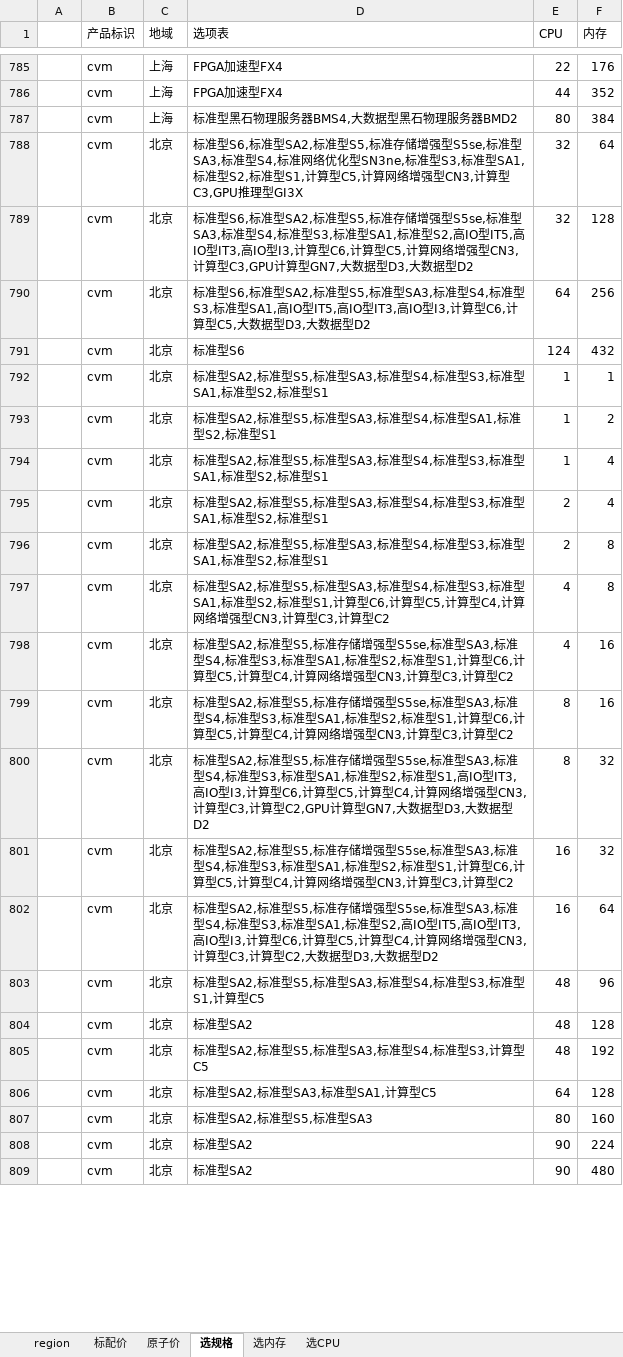
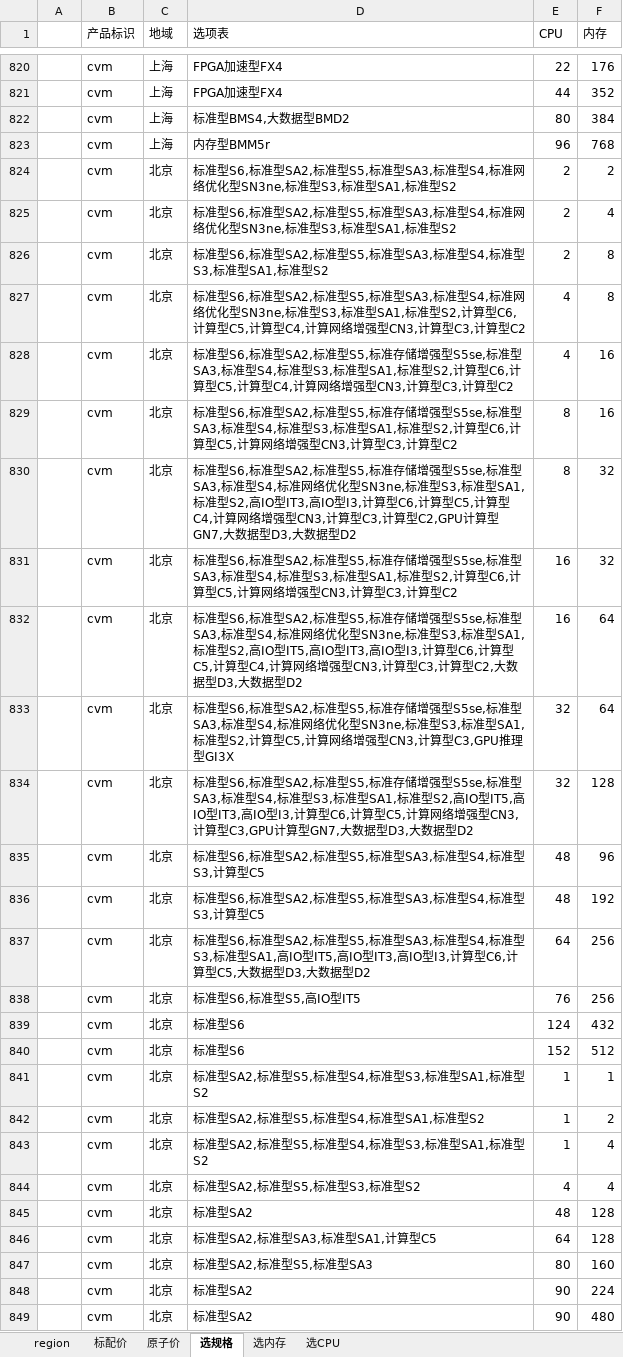
Before and after one commit to chen56/qcloud-price, an Excel workbook: data/all-in-one.xlsx, sheet 选规格, drawn as a sheet; only a part is shown, gaps mark what is left out; values as stored, in another font and other column widths than the file's, no borders; charts and pictures and table styles not drawn; removed rows and columns are numbered as before the commit, all else as after; the diff covers the shown part only; the diff names each change by its address in the sheet, - before the commit and + after, or states it on an @@ line.

```diff
--- a/data/all-in-one.xlsx (sheet 选规格)
+++ b/data/all-in-one.xlsx (sheet 选规格)
-D822 (选项表): 标准型黑石物理服务器BMS4,大数据型黑石物理服务器BMD2
+D822 (选项表): 标准型BMS4,大数据型BMD2
+row 823:  | cvm | 上海 | 内存型BMM5r | 96 | 768
+row 824:  | cvm | 北京 | 标准型S6,标准型SA2,标准型S5,标准型SA3,标准型S4,标准网络优化型SN3ne,标准型S3,标准型SA1,标准型S2 | 2 | 2
+row 825:  | cvm | 北京 | 标准型S6,标准型SA2,标准型S5,标准型SA3,标准型S4,标准网络优化型SN3ne,标准型S3,标准型SA1,标准型S2 | 2 | 4
+row 826:  | cvm | 北京 | 标准型S6,标准型SA2,标准型S5,标准型SA3,标准型S4,标准型S3,标准型SA1,标准型S2 | 2 | 8
+row 827:  | cvm | 北京 | 标准型S6,标准型SA2,标准型S5,标准型SA3,标准型S4,标准网络优化型SN3ne,标准型S3,标准型SA1,标准型S2,计算型C6,计算型C5,计算型C4,计算网络增强型CN3,计算型C3,计算型C2 | 4 | 8
+row 828:  | cvm | 北京 | 标准型S6,标准型SA2,标准型S5,标准存储增强型S5se,标准型SA3,标准型S4,标准型S3,标准型SA1,标准型S2,计算型C6,计算型C5,计算型C4,计算网络增强型CN3,计算型C3,计算型C2 | 4 | 16
+row 829:  | cvm | 北京 | 标准型S6,标准型SA2,标准型S5,标准存储增强型S5se,标准型SA3,标准型S4,标准型S3,标准型SA1,标准型S2,计算型C6,计算型C5,计算网络增强型CN3,计算型C3,计算型C2 | 8 | 16
+row 830:  | cvm | 北京 | 标准型S6,标准型SA2,标准型S5,标准存储增强型S5se,标准型SA3,标准型S4,标准网络优化型SN3ne,标准型S3,标准型SA1,标准型S2,高IO型IT3,高IO型I3,计算型C6,计算型C5,计算型C4,计算网络增强型CN3,计算型C3,计算型C2,GPU计算型GN7,大数据型D3,大数据型D2 | 8 | 32
+row 831:  | cvm | 北京 | 标准型S6,标准型SA2,标准型S5,标准存储增强型S5se,标准型SA3,标准型S4,标准型S3,标准型SA1,标准型S2,计算型C6,计算型C5,计算网络增强型CN3,计算型C3,计算型C2 | 16 | 32
+row 832:  | cvm | 北京 | 标准型S6,标准型SA2,标准型S5,标准存储增强型S5se,标准型SA3,标准型S4,标准网络优化型SN3ne,标准型S3,标准型SA1,标准型S2,高IO型IT5,高IO型IT3,高IO型I3,计算型C6,计算型C5,计算型C4,计算网络增强型CN3,计算型C3,计算型C2,大数据型D3,大数据型D2 | 16 | 64
-D833 (选项表): …标准型S2,标准型S1,计算型C5,…
+D833 (选项表): …标准型S2,计算型C5,…
+row 835:  | cvm | 北京 | 标准型S6,标准型SA2,标准型S5,标准型SA3,标准型S4,标准型S3,计算型C5 | 48 | 96
+row 836:  | cvm | 北京 | 标准型S6,标准型SA2,标准型S5,标准型SA3,标准型S4,标准型S3,计算型C5 | 48 | 192
+row 838:  | cvm | 北京 | 标准型S6,标准型S5,高IO型IT5 | 76 | 256
+row 840:  | cvm | 北京 | 标准型S6 | 152 | 512
-D841 (选项表): 标准型SA2,标准型S5,标准型SA3,标准型S4,标准型S3,标准型SA1,标准型S2,标准型S1
+D841 (选项表): 标准型SA2,标准型S5,标准型S4,标准型S3,标准型SA1,标准型S2
-D842 (选项表): 标准型SA2,标准型S5,标准型SA3,标准型S4,标准型SA1,标准型S2,标准型S1
+D842 (选项表): 标准型SA2,标准型S5,标准型S4,标准型SA1,标准型S2
-D843 (选项表): 标准型SA2,标准型S5,标准型SA3,标准型S4,标准型S3,标准型SA1,标准型S2,标准型S1
+D843 (选项表): 标准型SA2,标准型S5,标准型S4,标准型S3,标准型SA1,标准型S2
-D844 (选项表): 标准型SA2,标准型S5,标准型SA3,标准型S4,标准型S3,标准型SA1,标准型S2,标准型S1
+D844 (选项表): 标准型SA2,标准型S5,标准型S3,标准型S2
-E844 (CPU): 2
+E844 (CPU): 4
-row 796:  | cvm | 北京 | 标准型SA2,标准型S5,标准型SA3,标准型S4,标准型S3,标准型SA1,标准型S2,标准型S1 | 2 | 8
-row 797:  | cvm | 北京 | 标准型SA2,标准型S5,标准型SA3,标准型S4,标准型S3,标准型SA1,标准型S2,标准型S1,计算型C6,计算型C5,计算型C4,计算网络增强型CN3,计算型C3,计算型C2 | 4 | 8
-row 798:  | cvm | 北京 | 标准型SA2,标准型S5,标准存储增强型S5se,标准型SA3,标准型S4,标准型S3,标准型SA1,标准型S2,标准型S1,计算型C6,计算型C5,计算型C4,计算网络增强型CN3,计算型C3,计算型C2 | 4 | 16
-row 799:  | cvm | 北京 | 标准型SA2,标准型S5,标准存储增强型S5se,标准型SA3,标准型S4,标准型S3,标准型SA1,标准型S2,标准型S1,计算型C6,计算型C5,计算型C4,计算网络增强型CN3,计算型C3,计算型C2 | 8 | 16
-row 800:  | cvm | 北京 | 标准型SA2,标准型S5,标准存储增强型S5se,标准型SA3,标准型S4,标准型S3,标准型SA1,标准型S2,标准型S1,高IO型IT3,高IO型I3,计算型C6,计算型C5,计算型C4,计算网络增强型CN3,计算型C3,计算型C2,GPU计算型GN7,大数据型D3,大数据型D2 | 8 | 32
-row 801:  | cvm | 北京 | 标准型SA2,标准型S5,标准存储增强型S5se,标准型SA3,标准型S4,标准型S3,标准型SA1,标准型S2,标准型S1,计算型C6,计算型C5,计算型C4,计算网络增强型CN3,计算型C3,计算型C2 | 16 | 32
-row 802:  | cvm | 北京 | 标准型SA2,标准型S5,标准存储增强型S5se,标准型SA3,标准型S4,标准型S3,标准型SA1,标准型S2,高IO型IT5,高IO型IT3,高IO型I3,计算型C6,计算型C5,计算型C4,计算网络增强型CN3,计算型C3,计算型C2,大数据型D3,大数据型D2 | 16 | 64
-row 803:  | cvm | 北京 | 标准型SA2,标准型S5,标准型SA3,标准型S4,标准型S3,标准型S1,计算型C5 | 48 | 96
-row 805:  | cvm | 北京 | 标准型SA2,标准型S5,标准型SA3,标准型S4,标准型S3,计算型C5 | 48 | 192
```
Also changed, not shown: 98 added rows, 62 removed rows and 116 edited cells elsewhere in this sheet, sheet 选内存, sheet 选CPU, sheet 原子价, sheet 标配价, hidden cells, charts or pictures, 1 other file.
